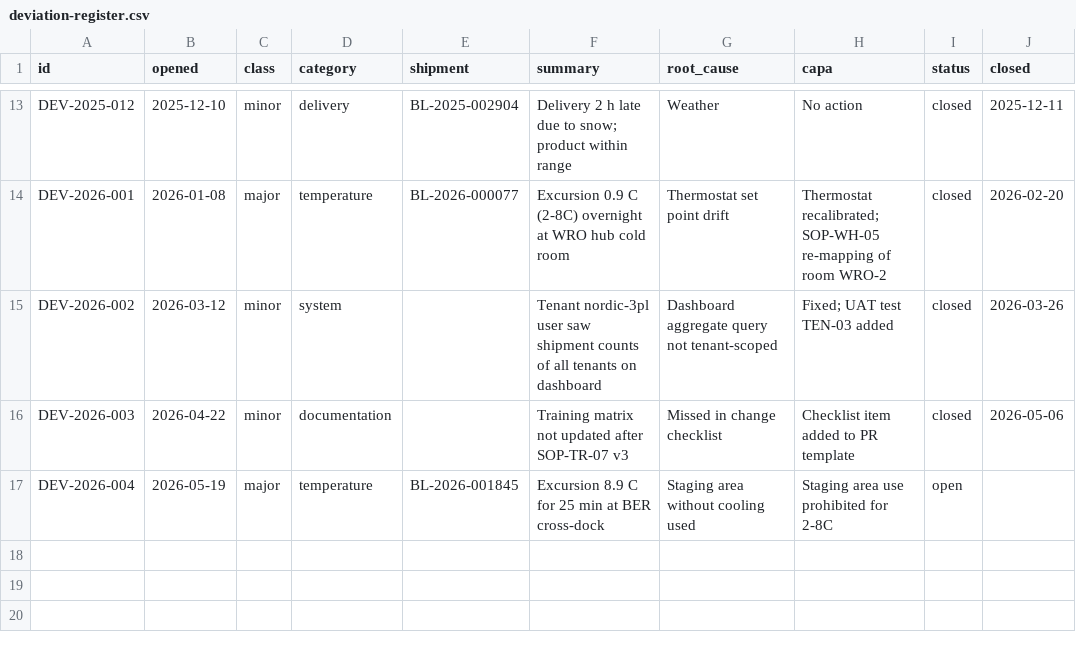
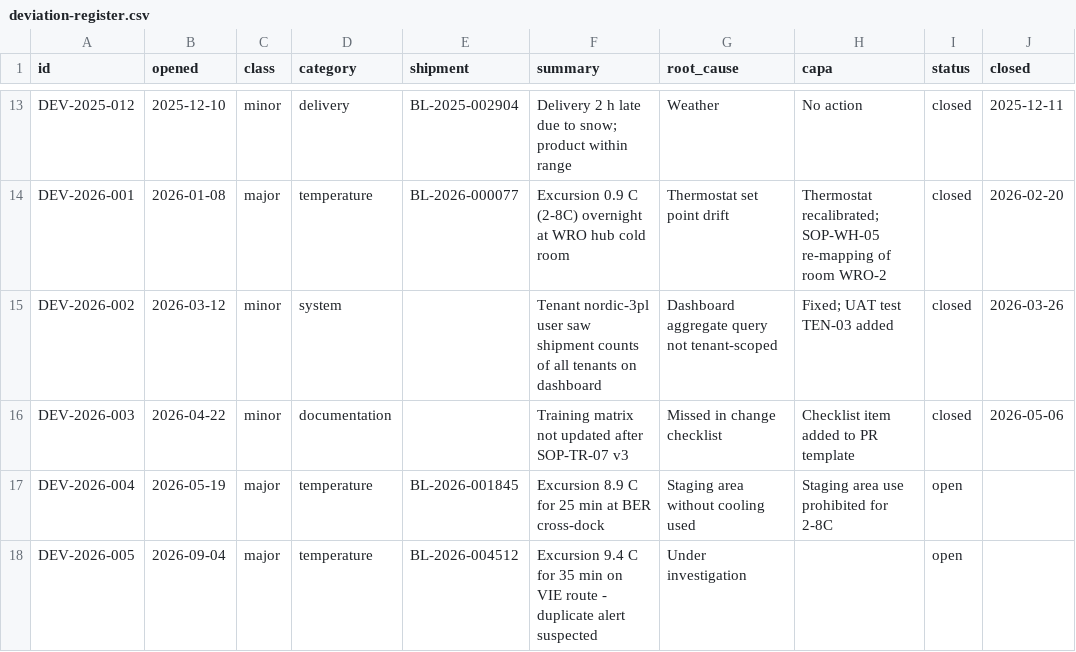
Before and after one commit to brumalink/gdp-compliance-docs, a CSV file: registers/deviation-register.csv, drawn as a sheet; only a part is shown, gaps mark what is left out; the diff names each change by its address in the sheet, - before the commit and + after, or states it on an @@ line.

Commit message:
Deviation register: DEV-2026-005 (excursion on VIE route)

```diff
--- a/registers/deviation-register.csv
+++ b/registers/deviation-register.csv
+row 18: DEV-2026-005 | 2026-09-04 | major | temperature | BL-2026-004512 | Excursion 9.4 C for 35 min on VIE route - duplicate alert suspected | Under investigation |  | open
```
